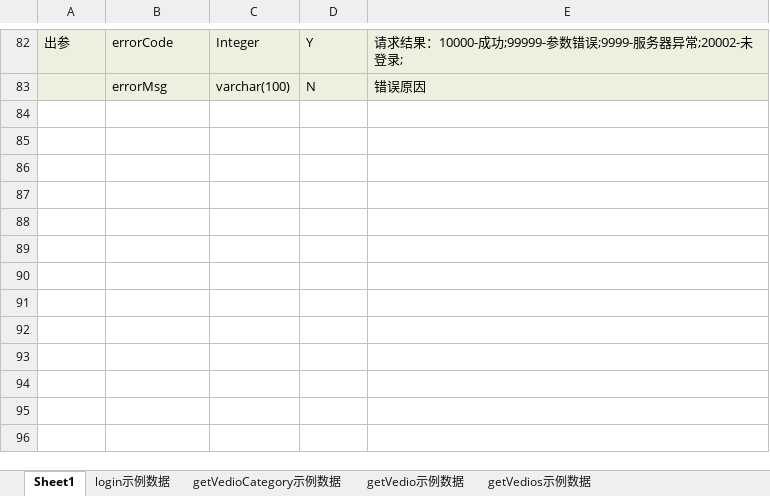
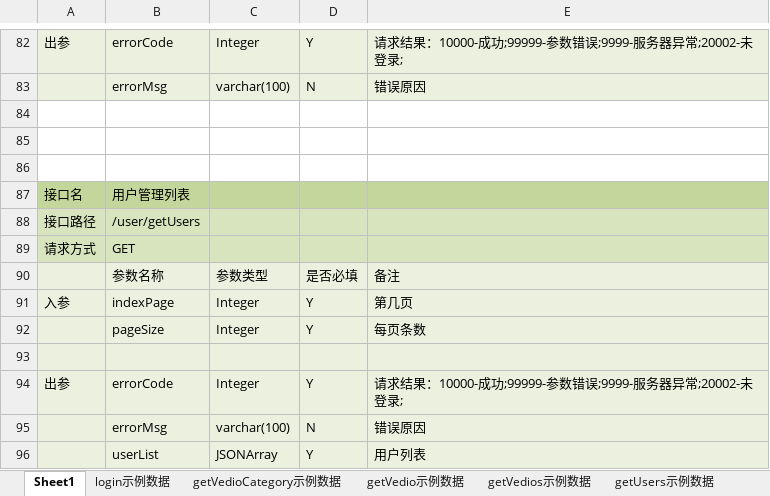
Before and after one commit to GKZX/yuexinvr, an Excel workbook: src/main/webapp/word/阅心管理后台接口文档.xlsx, sheet Sheet1, drawn as a sheet; only a part is shown, gaps mark what is left out; values as stored, in another font and other column widths than the file's, no borders; the diff names each change by its address in the sheet, - before the commit and + after, or states it on an @@ line.

```diff
--- a/src/main/webapp/word/阅心管理后台接口文档.xlsx (sheet Sheet1)
+++ b/src/main/webapp/word/阅心管理后台接口文档.xlsx (sheet Sheet1)
+sheet tab: getUsers示例数据
+row 84: (empty)
+row 85: (empty)
+row 86: (empty)
+row 87: 接口名 | 用户管理列表
+row 88: 接口路径 | /user/getUsers
+row 89: 请求方式 | GET
+row 90:  | 参数名称 | 参数类型 | 是否必填 | 备注
+row 91: 入参 | indexPage | Integer | Y | 第几页
+row 92:  | pageSize | Integer | Y | 每页条数
+row 93: (empty)
+row 94: 出参 | errorCode | Integer | Y | 请求结果：10000-成功;99999-参数错误;9999-服务器异常;20002-未登录;
+row 95:  | errorMsg | varchar(100) | N | 错误原因
+row 96:  | userList | JSONArray | Y | 用户列表
```
Also changed, not shown: 4 other files.
